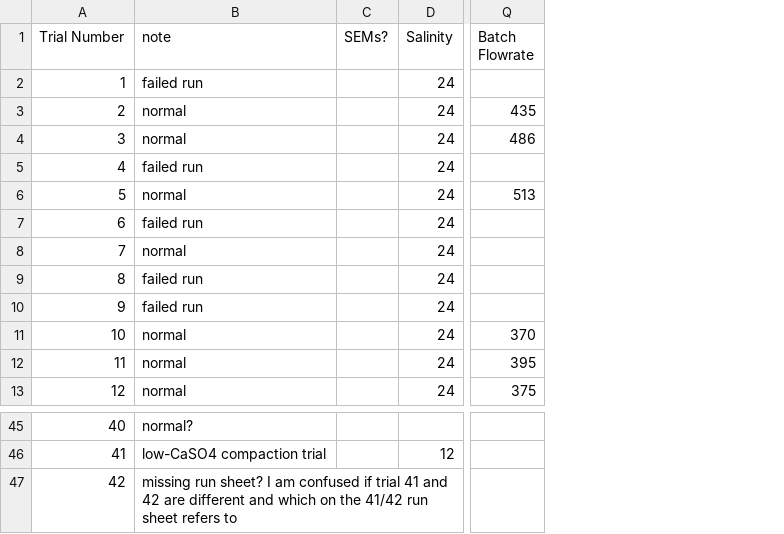
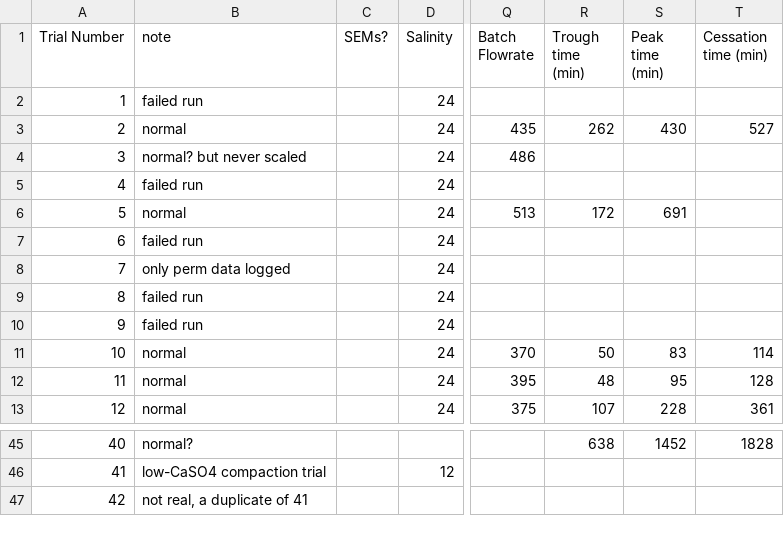
Before and after one commit to audreyabr/Reverse-Osmosis-Research, a CSV file: 2023Fall/Results.csv, drawn as a sheet; only a part is shown, gaps mark what is left out; the diff covers the shown part only; the diff names each change by its address in the sheet, - before the commit and + after, or states it on an @@ line.

Commit message:
updated data analysis code

```diff
--- a/2023Fall/Results.csv
+++ b/2023Fall/Results.csv
+column R (Trough time (min)), rows 3-13: 262 |  |  | 172 |  |  |  |  | 50 | 48 | 107; row 45: 638
+column S (Peak time (min)), rows 3-13: 430 |  |  | 691 |  |  |  |  | 83 | 95 | 228; row 45: 1452
+column T (Cessation time (min)), rows 3-13: 527 |  |  |  |  |  |  |  | 114 | 128 | 361; row 45: 1828
-B4 (note): normal
+B4 (note): normal? but never scaled
-B8 (note): normal
+B8 (note): only perm data logged
-B47 (note): missing run sheet? I am confused if trial 41 and 42 are different and which on the 41/42 run sheet refers to
+B47 (note): not real, a duplicate of 41
```
Also changed, not shown: 20 edited cells elsewhere in this file, 4 other files.
